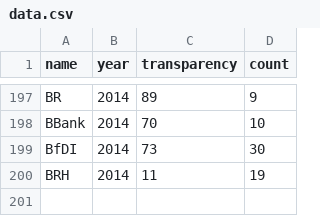
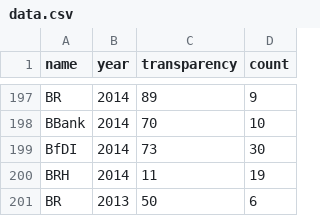
Before and after one commit to stefanw/ifg-vis, a CSV file: data.csv, drawn as a sheet; only a part is shown, gaps mark what is left out.

Commit message:
daten bundesrat 2013

```diff
--- a/data.csv
+++ b/data.csv
@@ -200 +200,2 @@ BfDI,2014,73,30
 BRH,2014,11,19
+BR,2013,50,6
```
